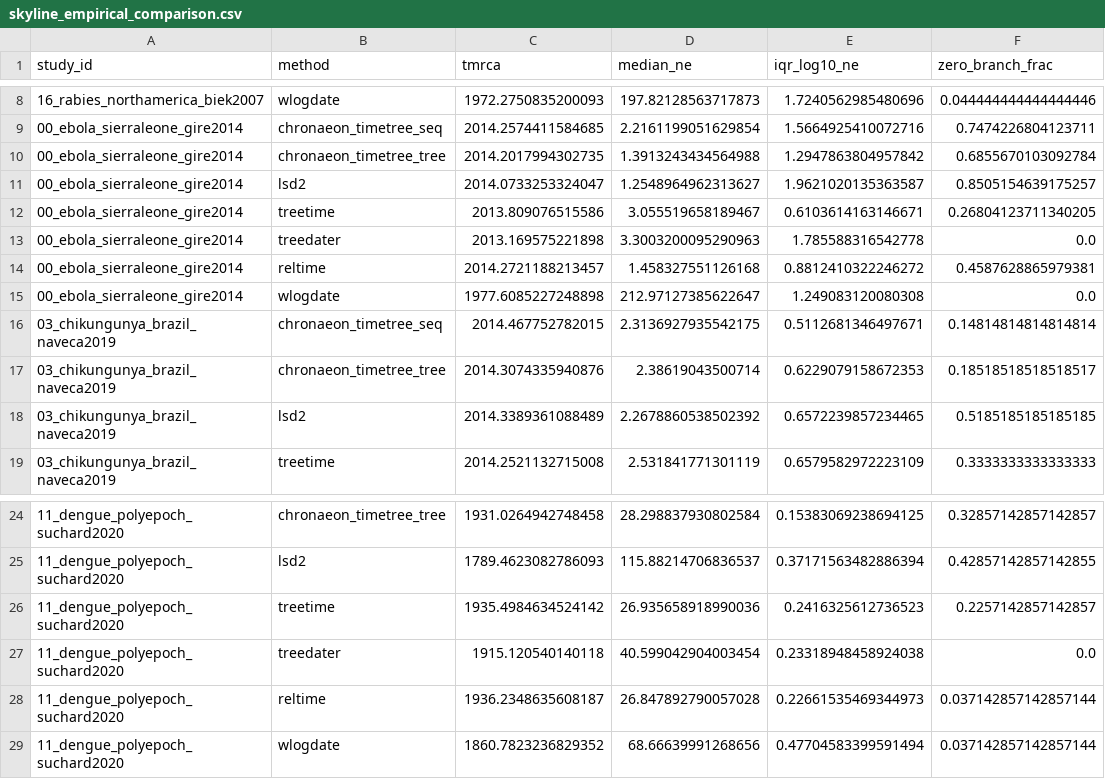
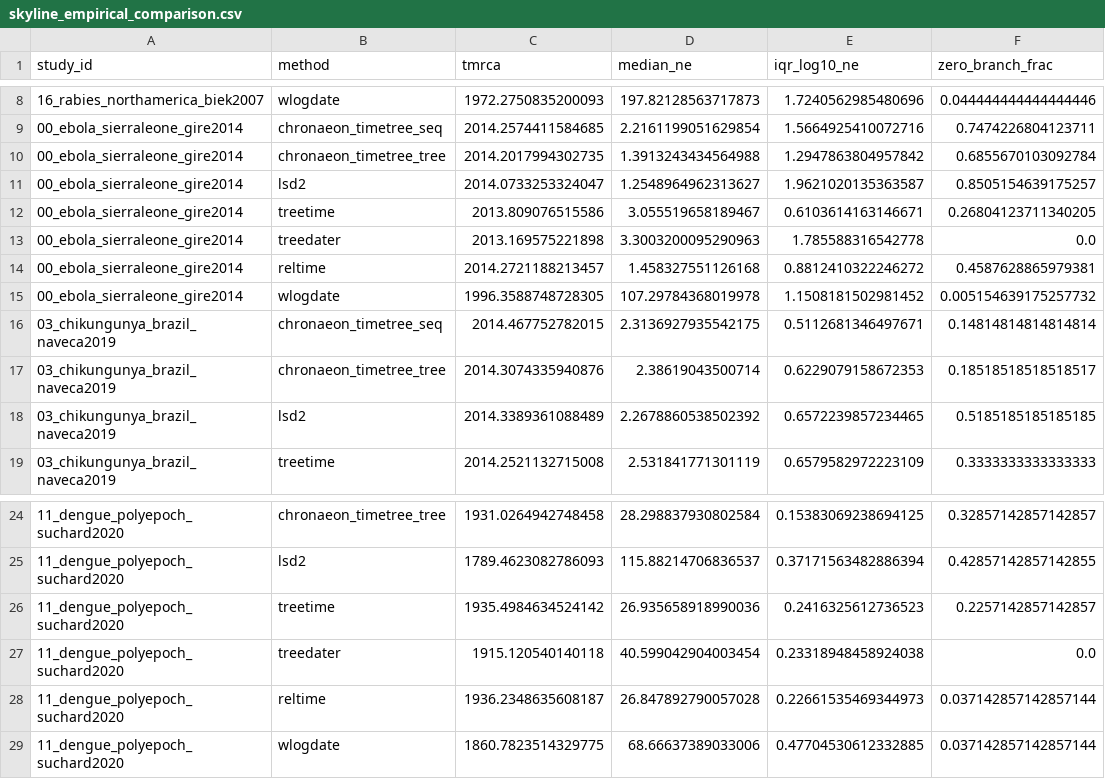
Before and after one commit to sdwfrost/chronaeon, a CSV file: docs/whitepaper/data/skyline_empirical_comparison.csv, drawn as a sheet; only a part is shown, gaps mark what is left out.

```diff
--- a/docs/whitepaper/data/skyline_empirical_comparison.csv
+++ b/docs/whitepaper/data/skyline_empirical_comparison.csv
@@ -14,3 +14,3 @@ study_id,method,tmrca,median_ne,iqr_log10_ne,zero_branch_frac
 00_ebola_sierraleone_gire2014,reltime,2014.2721188213457,1.458327551126168,0.8812410322246272,0.4587628865979381
-00_ebola_sierraleone_gire2014,wlogdate,1977.6085227248898,212.97127385622647,1.249083120080308,0.0
+00_ebola_sierraleone_gire2014,wlogdate,1996.3588748728305,107.29784368019978,1.1508181502981452,0.005154639175257732
 03_chikungunya_brazil_naveca2019,chronaeon_timetree_seq,2014.467752782015,2.3136927935542175,0.5112681346497671,0.14814814814814814
@@ -28,2 +28,2 @@ study_id,method,tmrca,median_ne,iqr_log10_ne,zero_branch_frac
 11_dengue_polyepoch_suchard2020,reltime,1936.2348635608187,26.847892790057028,0.22661535469344973,0.037142857142857144
-11_dengue_polyepoch_suchard2020,wlogdate,1860.7823236829352,68.66639991268656,0.47704583399591494,0.037142857142857144
+11_dengue_polyepoch_suchard2020,wlogdate,1860.7823514329775,68.66637389033006,0.47704530612332885,0.037142857142857144
```
Also changed, not shown: docs/whitepaper/data/skyline_synthetic_comparison.csv, 10 other files.
